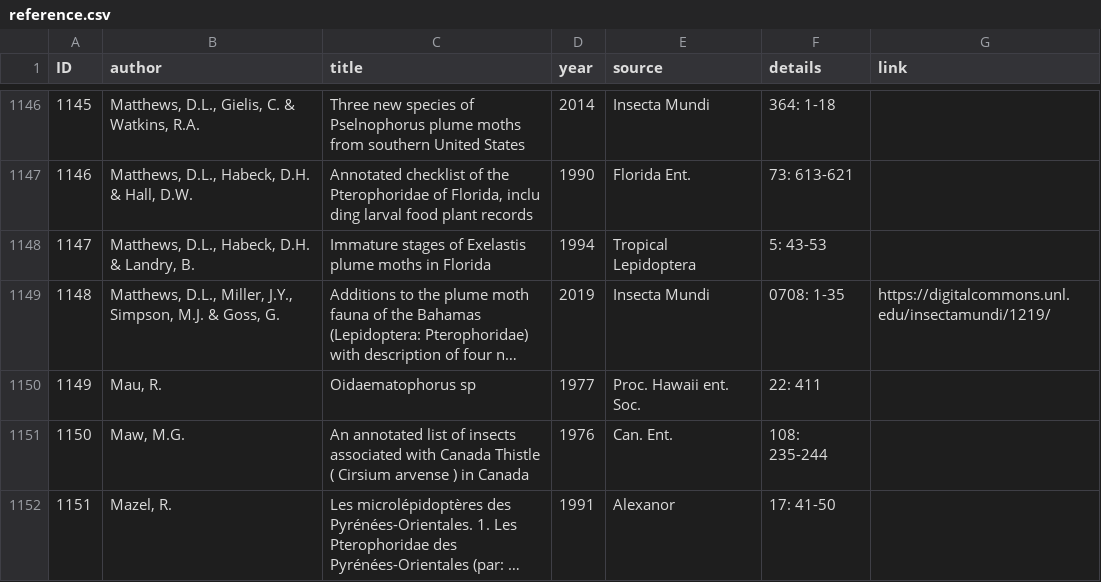
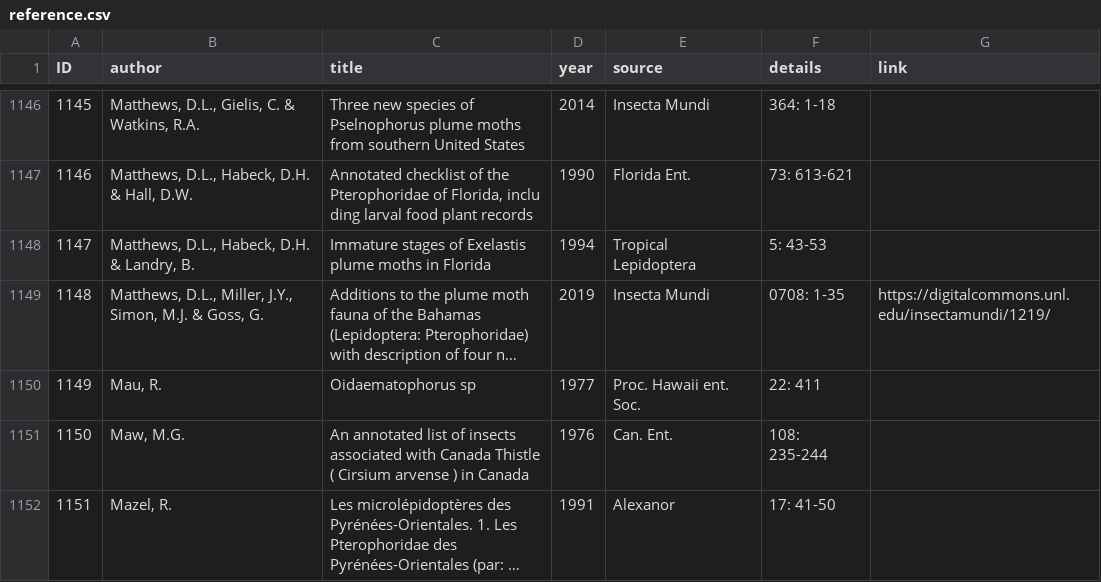
Before and after one commit to dhobern/pterophoroidea, a CSV file: coldp/data/reference.csv, drawn as a sheet; only a part is shown, gaps mark what is left out; long unchanged cells end in …; the diff names each change by its address in the sheet, - before the commit and + after, or states it on an @@ line.

Commit message:
Fix Simon author name

```diff
--- a/coldp/data/reference.csv
+++ b/coldp/data/reference.csv
-B1149 (author): …Miller, J.Y., Simpson, M.J. &…
+B1149 (author): …Miller, J.Y., Simon, M.J. &…
```
Also changed, not shown: 1 other file.
